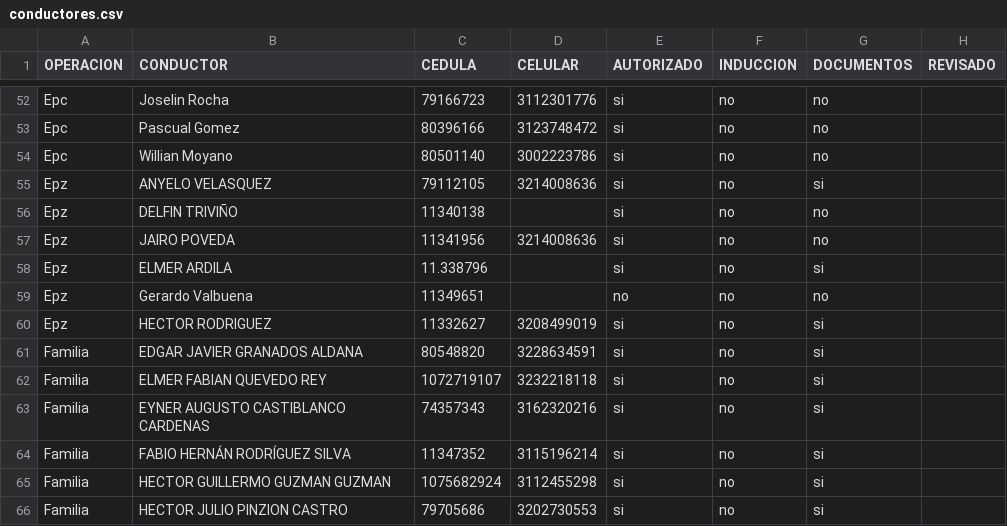
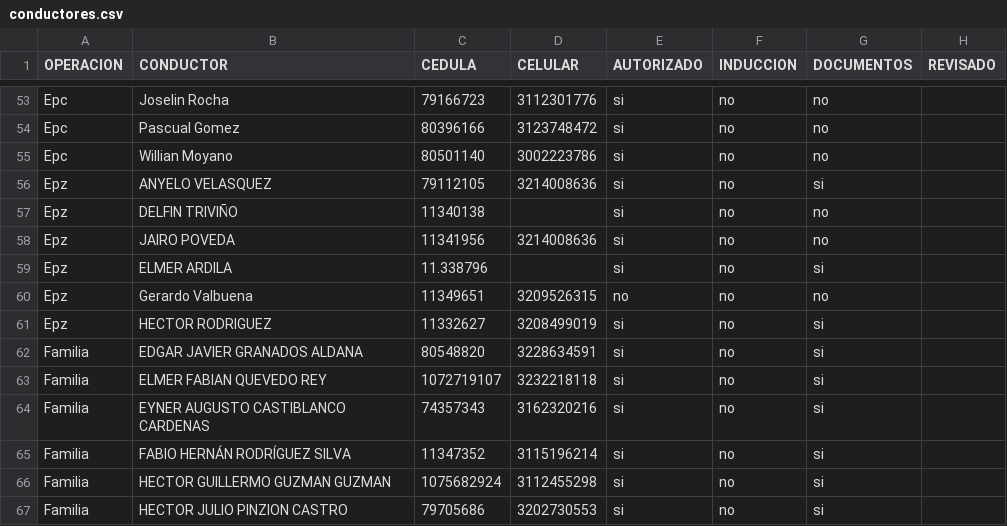
Before and after one commit to hortior2019-glitch/pil1-dashboard, a CSV file: conductores.csv, drawn as a sheet; only a part is shown, gaps mark what is left out; the diff covers the shown part only.

```diff
--- a/conductores.csv
+++ b/conductores.csv
@@ -58,3 +59,3 @@ Epz,JAIRO POVEDA,11341956,3214008636,si,no,no,
 Epz,ELMER ARDILA,11.338796,,si,no,si,
-Epz,Gerardo Valbuena,11349651,,no,no,no,
+Epz,Gerardo Valbuena,11349651,3209526315,no,no,no,
 Epz,HECTOR RODRIGUEZ,11332627,3208499019,si,no,si,
```
Also changed, not shown: 14 added rows and 8 edited cells elsewhere in this file.
